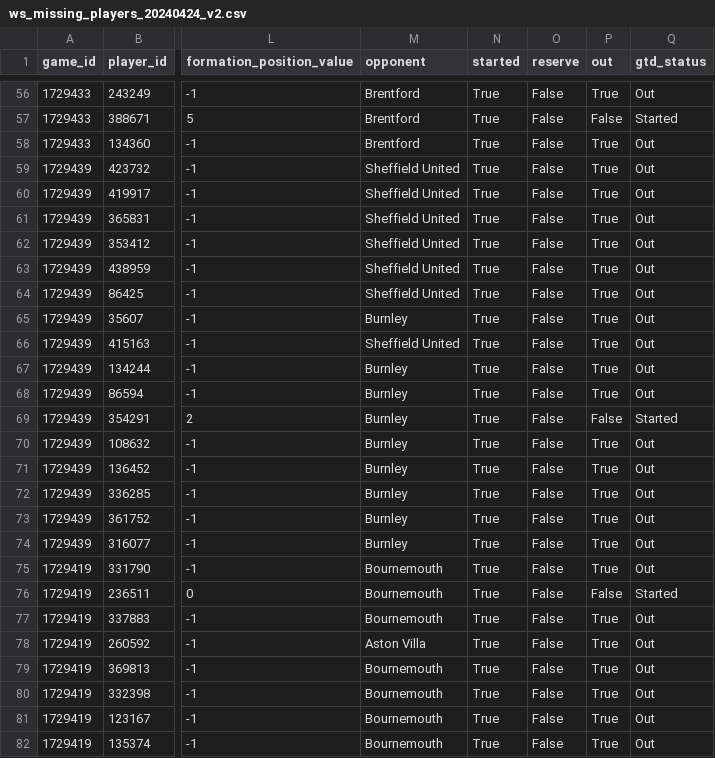
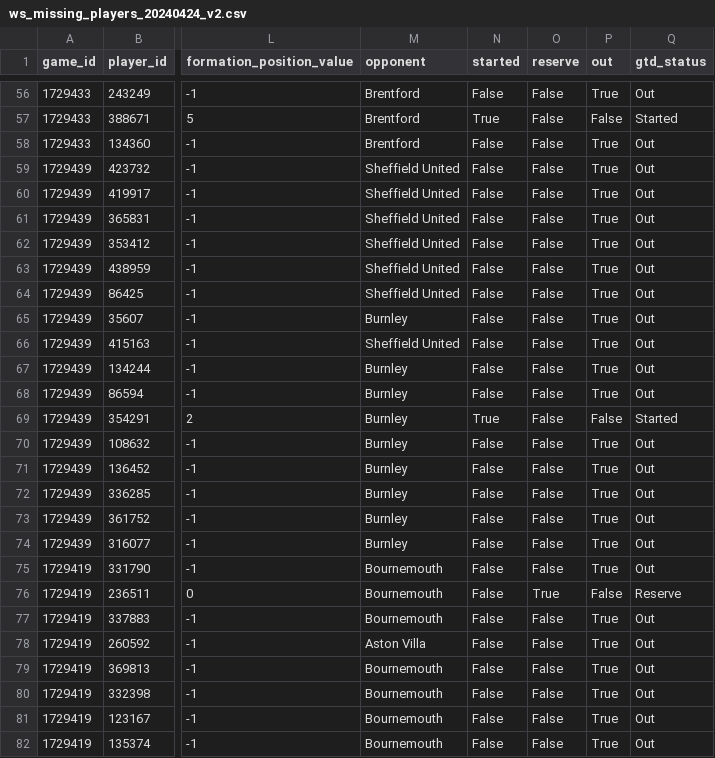
Before and after one commit to ds-oliver/teamsheets, a CSV file: scraped_missing_players/ws_missing_players_20240424_v2.csv, drawn as a sheet; only a part is shown, gaps mark what is left out; the diff covers the shown part only; the diff names each change by its address in the sheet, - before the commit and + after, or states it on an @@ line.

Commit message:
Refactor teamsheets.py to include "gtd_status" column in injured player dataframe and handle team specific analysis

```diff
--- a/scraped_missing_players/ws_missing_players_20240424_v2.csv
+++ b/scraped_missing_players/ws_missing_players_20240424_v2.csv
-N56 (started): True
+N56 (started): False
-N58:N68 (started): True
+N58:N68 (started): False
-N70:N82 (started): True
+N70:N82 (started): False
-O76 (reserve): False
+O76 (reserve): True
-Q76 (gtd_status): Started
+Q76 (gtd_status): Reserve
```
Also changed, not shown: 165 edited cells elsewhere in this file.
